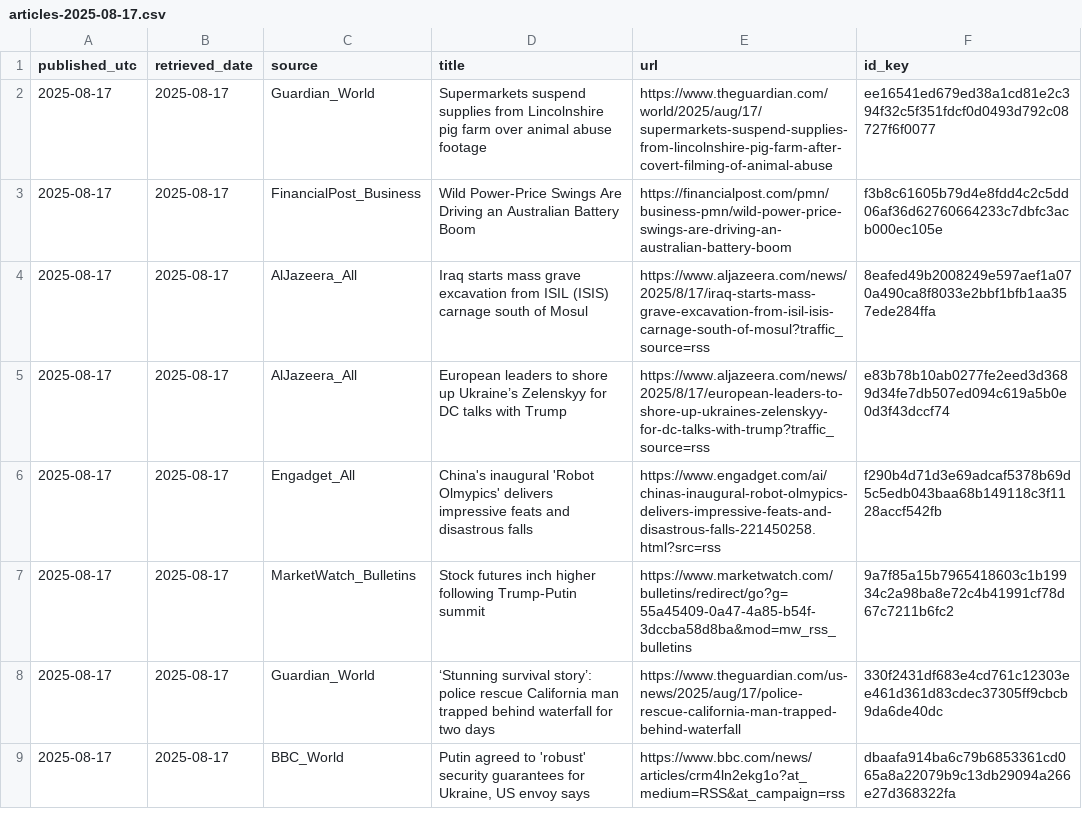
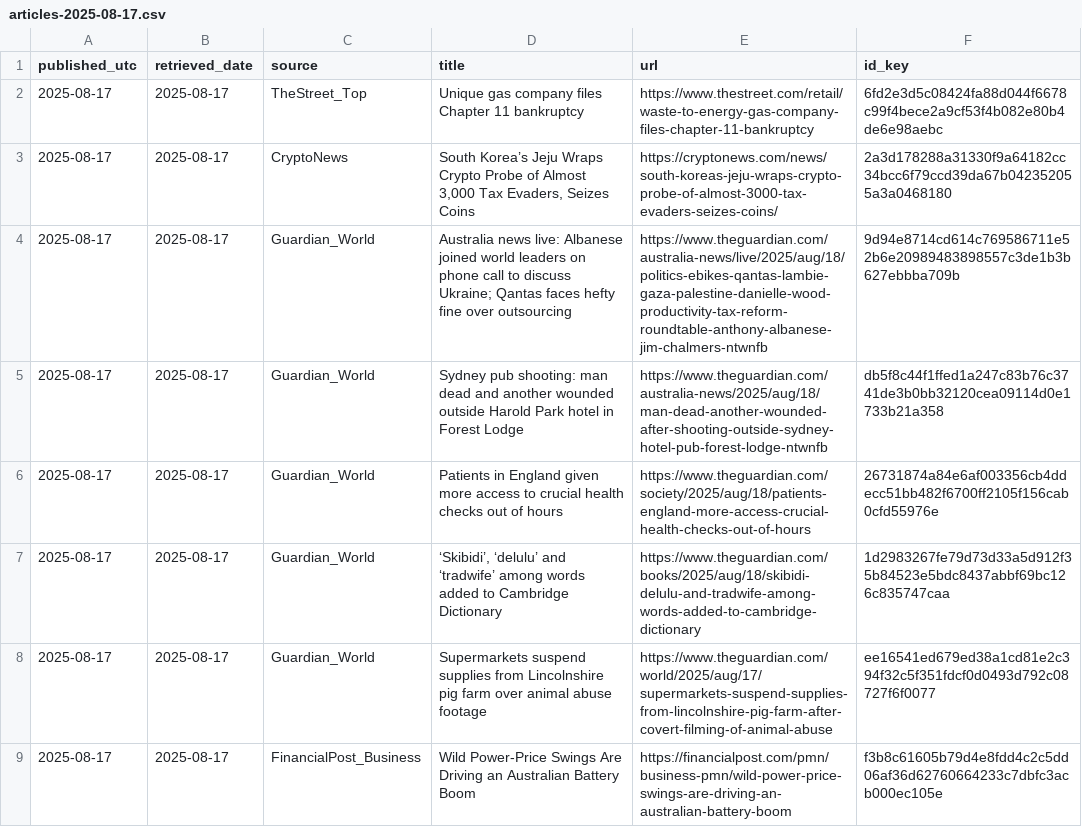
Before and after one commit to O0111lqczeadxws/rss-scanner, a CSV file: docs/archive/articles-2025-08-17.csv, drawn as a sheet; only a part is shown; the shorter side is filled out with more unchanged rows; the diff names each change by its address in the sheet, - before the commit and + after, or states it on an @@ line.

```diff
--- a/docs/archive/articles-2025-08-17.csv
+++ b/docs/archive/articles-2025-08-17.csv
+row 2: 2025-08-17 | 2025-08-17 | TheStreet_Top | Unique gas company files Chapter 11 bankruptcy | https://www.thestreet.com/retail/waste-to-energy-gas-company-files-chapter-11-bankruptcy | 6fd2e3d5c08424fa88d044f6678c99f4bece2a9cf53f4b082e80b4de6e98aebc
+row 3: 2025-08-17 | 2025-08-17 | CryptoNews | South Korea’s Jeju Wraps Crypto Probe of Almost 3,000 Tax Evaders, Seizes Coins | https://cryptonews.com/news/south-koreas-jeju-wraps-crypto-probe-of-almost-3000-tax-evaders-seizes-coins/ | 2a3d178288a31330f9a64182cc34bcc6f79ccd39da67b042352055a3a0468180
+row 4: 2025-08-17 | 2025-08-17 | Guardian_World | Australia news live: Albanese joined world leaders on phone call to discuss Ukraine; Qantas faces hefty fine over outsourcing | https://www.theguardian.com/australia-news/live/2025/aug/18/politics-ebikes-qantas-lambie-gaza-palestine-danielle-wood-productivity-tax-reform-roundtable-anthony-albanese-jim-chalmers-ntwnfb | 9d94e8714cd614c769586711e52b6e20989483898557c3de1b3b627ebbba709b
+row 5: 2025-08-17 | 2025-08-17 | Guardian_World | Sydney pub shooting: man dead and another wounded outside Harold Park hotel in Forest Lodge | https://www.theguardian.com/australia-news/2025/aug/18/man-dead-another-wounded-after-shooting-outside-sydney-hotel-pub-forest-lodge-ntwnfb | db5f8c44f1ffed1a247c83b76c3741de3b0bb32120cea09114d0e1733b21a358
+row 6: 2025-08-17 | 2025-08-17 | Guardian_World | Patients in England given more access to crucial health checks out of hours | https://www.theguardian.com/society/2025/aug/18/patients-england-more-access-crucial-health-checks-out-of-hours | 26731874a84e6af003356cb4ddecc51bb482f6700ff2105f156cab0cfd55976e
+row 7: 2025-08-17 | 2025-08-17 | Guardian_World | ‘Skibidi’, ‘delulu’ and ‘tradwife’ among words added to Cambridge Dictionary | https://www.theguardian.com/books/2025/aug/18/skibidi-delulu-and-tradwife-among-words-added-to-cambridge-dictionary | 1d2983267fe79d73d33a5d912f35b84523e5bdc8437abbf69bc126c835747caa
```
Also changed, not shown: 5 other files.
